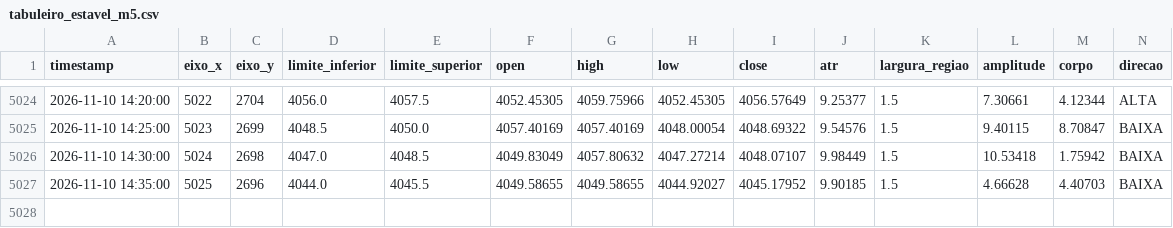
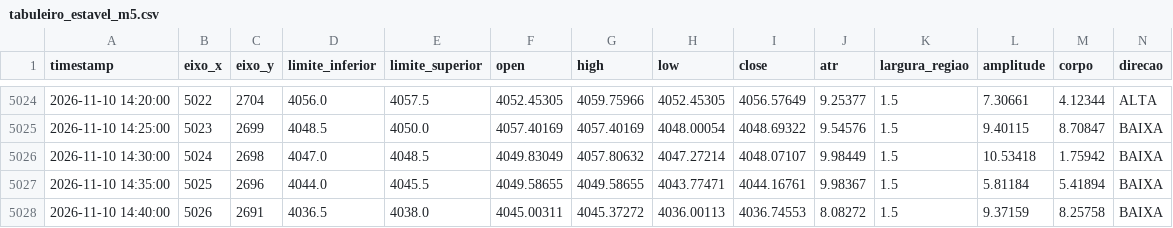
Before and after one commit to loucoparasempre00-ship-it/xauusd-bot-v2-, a CSV file: data/tabuleiro_estavel_m5.csv, drawn as a sheet; only a part is shown, gaps mark what is left out.

```diff
--- a/data/tabuleiro_estavel_m5.csv
+++ b/data/tabuleiro_estavel_m5.csv
@@ -5026,2 +5026,3 @@ timestamp,eixo_x,eixo_y,limite_inferior,limite_superior,open,high,low,close,atr,
 2026-11-10 14:30:00,5024,2698,4047.0,4048.5,4049.83049,4057.80632,4047.27214,4048.07107,9.98449,1.5,10.53418,1.75942,BAIXA
-2026-11-10 14:35:00,5025,2696,4044.0,4045.5,4049.58655,4049.58655,4044.92027,4045.17952,9.90185,1.5,4.66628,4.40703,BAIXA
+2026-11-10 14:35:00,5025,2696,4044.0,4045.5,4049.58655,4049.58655,4043.77471,4044.16761,9.98367,1.5,5.81184,5.41894,BAIXA
+2026-11-10 14:40:00,5026,2691,4036.5,4038.0,4045.00311,4045.37272,4036.00113,4036.74553,8.08272,1.5,9.37159,8.25758,BAIXA
```
Also changed, not shown: data/eventos_bordas_m5.csv, data/historico_velas_m5.csv, 13 other files.
